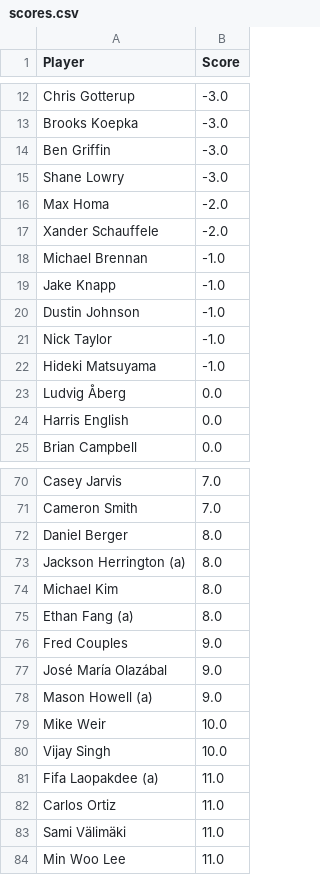
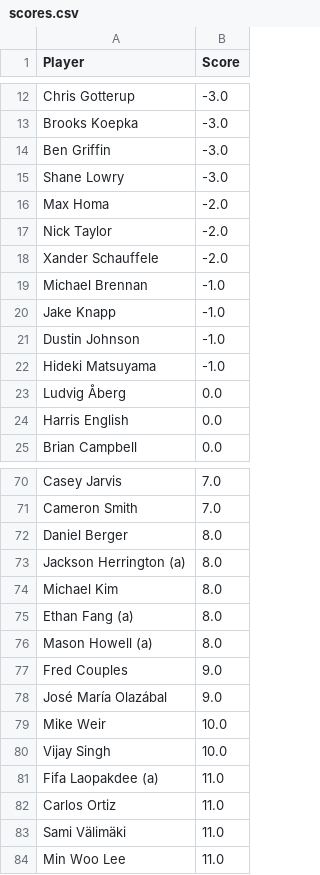
Before and after one commit to jaredbuck1994/Masters, a CSV file: scores.csv, drawn as a sheet; only a part is shown, gaps mark what is left out.

Commit message:
update scores 2026-04-10 18:04:05

```diff
--- a/scores.csv
+++ b/scores.csv
@@ -16,2 +16,3 @@ Shane Lowry,-3.0
 Max Homa,-2.0
+Nick Taylor,-2.0
 Xander Schauffele,-2.0
@@ -20,3 +21,2 @@ Jake Knapp,-1.0
 Dustin Johnson,-1.0
-Nick Taylor,-1.0
 Hideki Matsuyama,-1.0
@@ -75,5 +75,5 @@ Michael Kim,8.0
 Ethan Fang (a),8.0
+Mason Howell (a),8.0
 Fred Couples,9.0
 José María Olazábal,9.0
-Mason Howell (a),9.0
 Mike Weir,10.0
```
